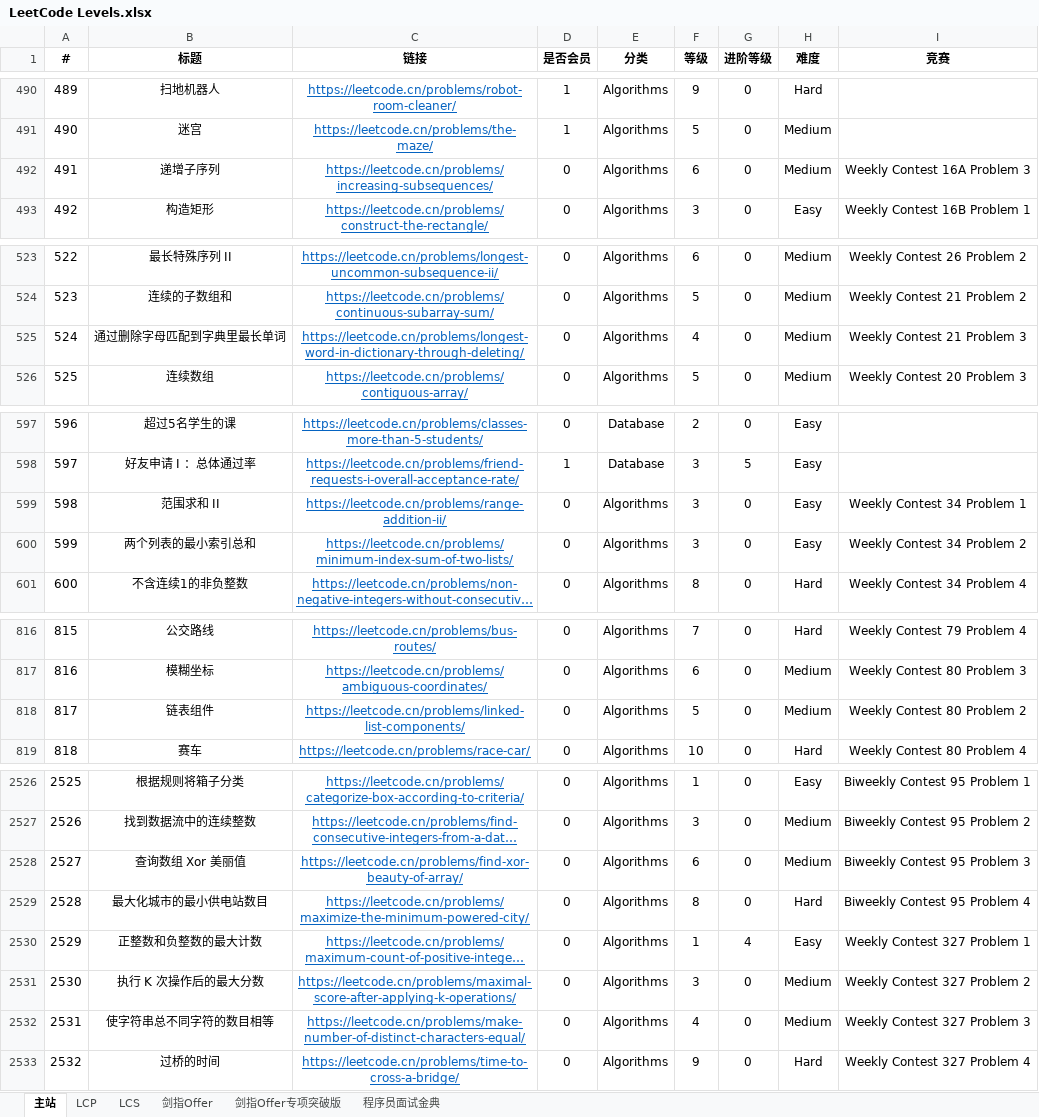
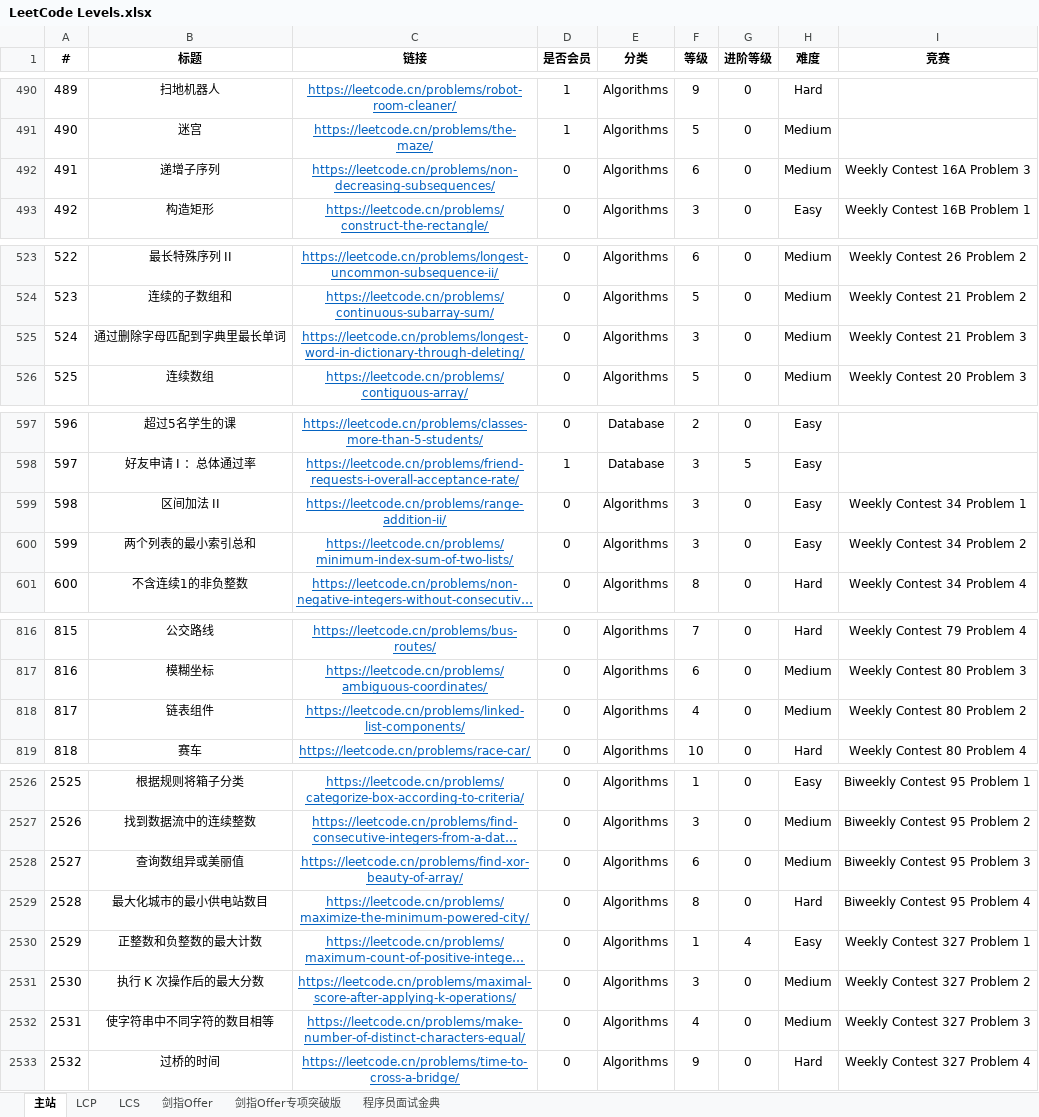
Before and after one commit to stormsunshine/LeetCode-Levels, an Excel workbook: LeetCode Levels.xlsx, sheet 主站, drawn as a sheet; only a part is shown, gaps mark what is left out; long unchanged cells end in …; values as stored, in another font and other column widths than the file's, no borders; conditional formats not drawn; the diff covers the shown part only; the diff names each change by its address in the sheet, - before the commit and + after, or states it on an @@ line.

```diff
--- a/LeetCode Levels.xlsx (sheet 主站)
+++ b/LeetCode Levels.xlsx (sheet 主站)
-C492 (链接): https://leetcode.cn/problems/increasing-subsequences/
+C492 (链接): https://leetcode.cn/problems/non-decreasing-subsequences/
-F525 (等级): 4
+F525 (等级): 3
-B599 (标题): 范围求和 II
+B599 (标题): 区间加法 II
-F818 (等级): 5
+F818 (等级): 4
-B2528 (标题): 查询数组 Xor 美丽值
+B2528 (标题): 查询数组异或美丽值
-B2532 (标题): 使字符串总不同字符的数目相等
+B2532 (标题): 使字符串中不同字符的数目相等
```
Also changed, not shown: 14 added rows and 11 edited cells elsewhere in this sheet, sheet 剑指Offer专项突破版.
